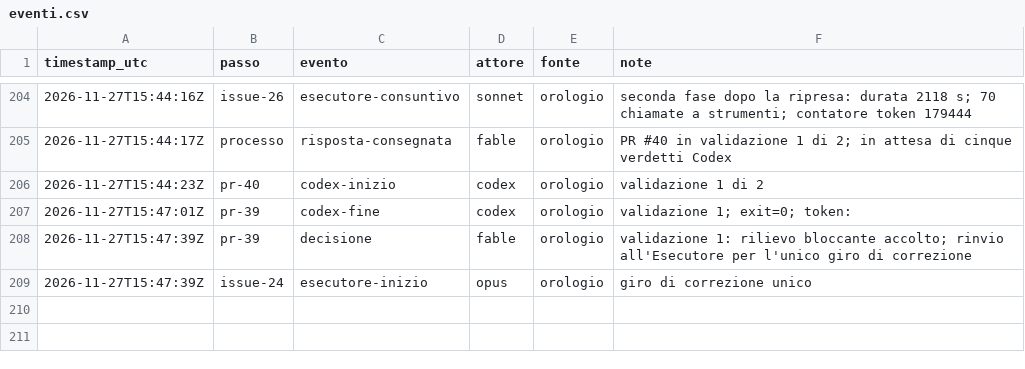
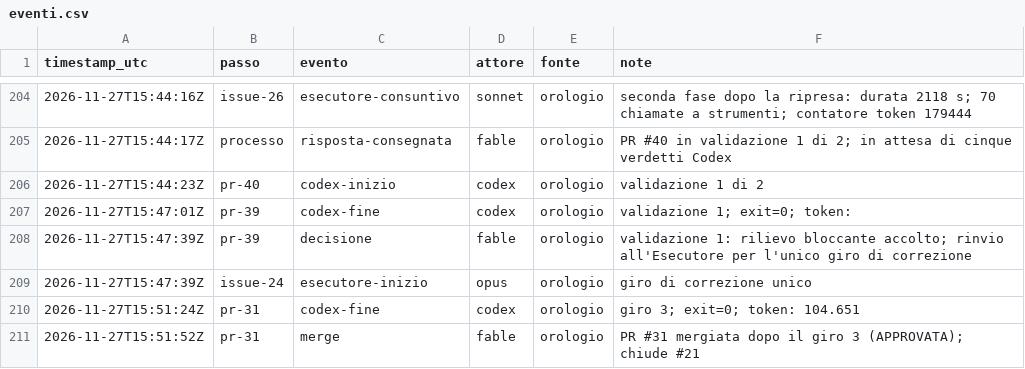
Before and after one commit to ltoscano/men-b-carddemo-java, a CSV file: paper/data/eventi.csv, drawn as a sheet; only a part is shown, gaps mark what is left out.

```diff
--- a/paper/data/eventi.csv
+++ b/paper/data/eventi.csv
@@ -209 +209,3 @@ timestamp_utc,passo,evento,attore,fonte,note
 2026-11-27T15:47:39Z,issue-24,esecutore-inizio,opus,orologio,giro di correzione unico
+2026-11-27T15:51:24Z,pr-31,codex-fine,codex,orologio,giro 3; exit=0; token: 104.651
+2026-11-27T15:51:52Z,pr-31,merge,fable,orologio,PR #31 mergiata dopo il giro 3 (APPROVATA); chiude #21
```
Also changed, not shown: 2 other files.
